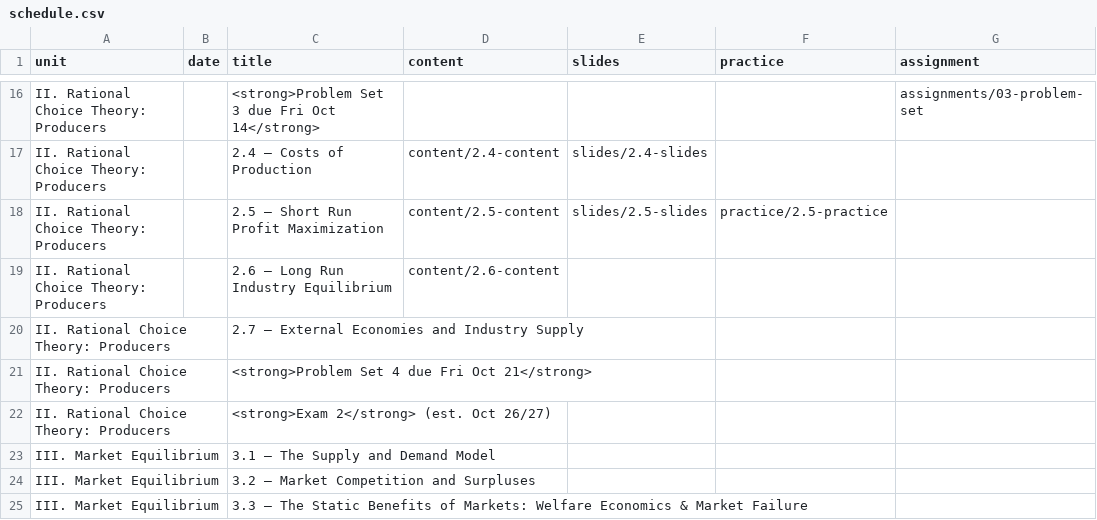
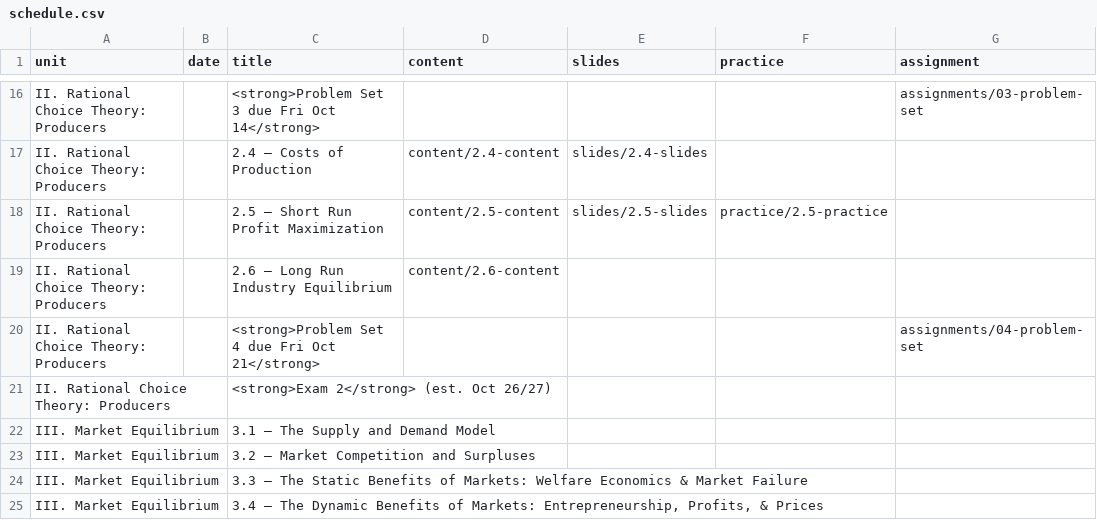
Before and after one commit to ryansafner/microF22, a CSV file: data/schedule.csv, drawn as a sheet; only a part is shown, gaps mark what is left out; the shorter side is filled out with more unchanged rows.

Commit message:
problem set 4

```diff
--- a/data/schedule.csv
+++ b/data/schedule.csv
@@ -19,4 +19,3 @@ II. Rational Choice Theory: Producers,,2.5 — Short Run Profit Maximization,con
 II. Rational Choice Theory: Producers,,2.6 — Long Run Industry Equilibrium,content/2.6-content,,,
-II. Rational Choice Theory: Producers,,2.7 — External Economies and Industry Supply,,,,
-II. Rational Choice Theory: Producers,,<strong>Problem Set 4 due Fri Oct 21</strong>,,,,
+II. Rational Choice Theory: Producers,,<strong>Problem Set 4 due Fri Oct 21</strong>,,,,assignments/04-problem-set
 II. Rational Choice Theory: Producers,,<strong>Exam 2</strong> (est. Oct 26/27),,,,
```
Also changed, not shown: 25 other files.
